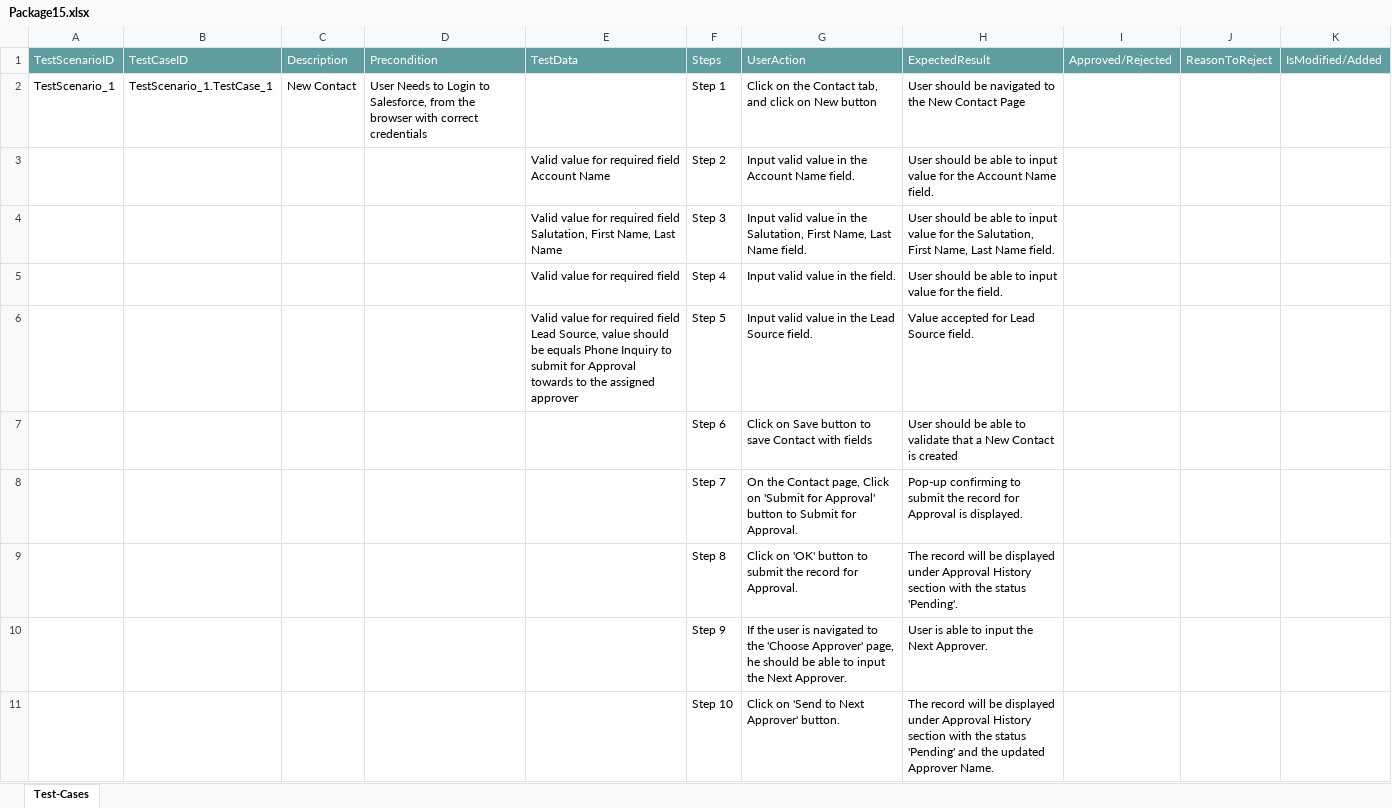
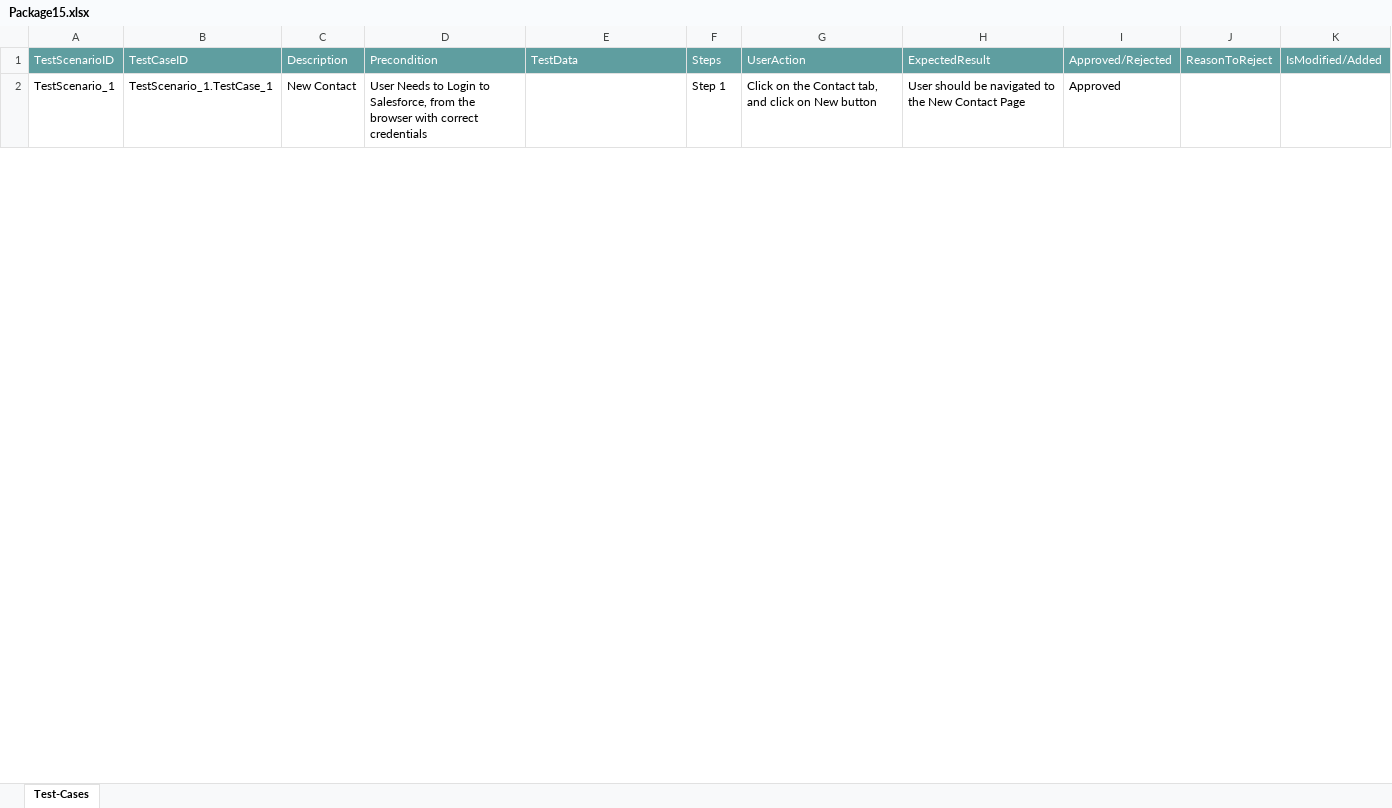
Before and after one commit to ShaikMohamedIrfan/ProjectTestingS, an Excel workbook: Package15.xlsx, sheet Test-Cases, drawn as a sheet; only a part is shown; values as stored, in another font and other column widths than the file's, no borders; table styles not drawn; the diff covers the shown part only; the diff names each change by its address in the sheet, - before the commit and + after, or states it on an @@ line.

Commit message:
Add files via upload

```diff
--- a/Package15.xlsx (sheet Test-Cases)
+++ b/Package15.xlsx (sheet Test-Cases)
-I2: (empty)
+I2: Approved
@@ row 3 hidden:  |  |  |  | Valid value for required field Account Name | Step 2 | Input valid value in the Account Name field. | User should be able to input value for the Account Name field. @@
@@ row 4 hidden:  |  |  |  | Valid value for required field Salutation, First Name, Last Name | Step 3 | Input valid value in the Salutation, First Name, Last Name field. | User should be able to input value for the Salutation, First Name, Last Name field. @@
@@ row 5 hidden:  |  |  |  | Valid value for required field | Step 4 | Input valid value in the field. | User should be able to input value for the field. @@
@@ row 6 hidden:  |  |  |  | Valid value for required field Lead Source, value should be equals Phone Inquiry to submit for Approval towards to the assigned approver | Step 5 | Input valid value in the Lead Source field. | Value accepted for Lead Source field. @@
@@ row 7 hidden:  |  |  |  |  | Step 6 | Click on Save button to save Contact with fields | User should be able to validate that a New Contact is created @@
@@ row 8 hidden:  |  |  |  |  | Step 7 | On the Contact page, Click on 'Submit for Approval' button to Submit for Approval. | Pop-up confirming to submit the record for Approval is displayed. @@
@@ row 9 hidden:  |  |  |  |  | Step 8 | Click on 'OK' button to submit the record for Approval. | The record will be displayed under Approval History section with the status 'Pending'. @@
@@ row 10 hidden:  |  |  |  |  | Step 9 | If the user is navigated to the 'Choose Approver' page, he should be able to input the Next Approver. | User is able to input the Next Approver. @@
@@ row 11 hidden:  |  |  |  |  | Step 10 | Click on 'Send to Next Approver' button. | The record will be displayed under Approval History section with the status 'Pending' and the updated Approver Name. @@
```
Also changed, not shown: 8 hidden or unhidden rows and 1 edited cell elsewhere in this sheet.
